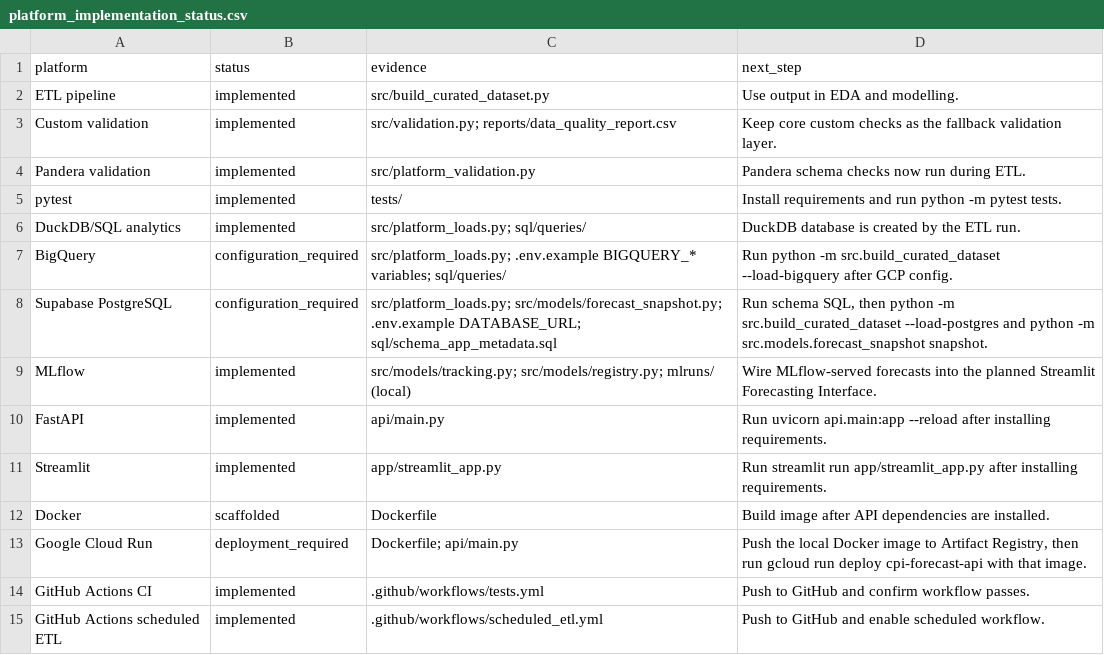
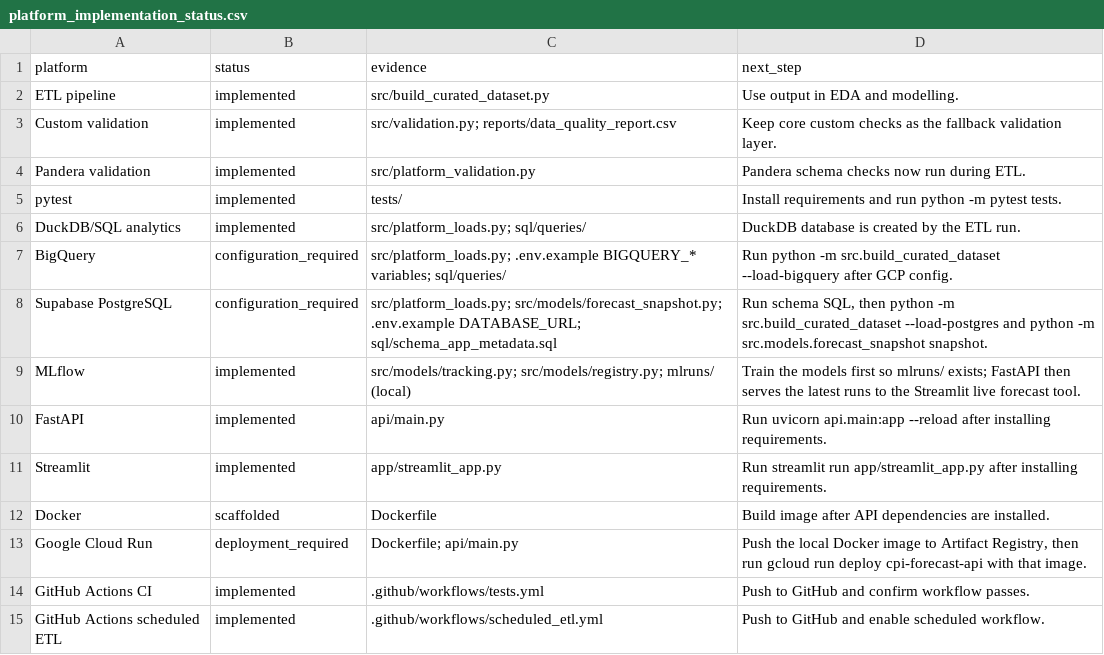
Before and after one commit to JuanVu1810/Australian-CPI-Forecast, a CSV file: reports/platform_implementation_status.csv, drawn as a sheet.

Commit message:
Add SVAR shock attribution and drift monitor to Streamlit
Section 4.4 gains a System A/B toggle and price-puzzle caption. New
section 4.4b reads the SVAR shock-event and historical-decomposition
exports, and new section 5.2 reads the drift-monitor exports; all prose
is computed from the CSVs. Data prep lives in app/lib/report_frames.py
with unit tests.

Drop the claim that the report is the counterpart to a built Tableau
dashboard (no workbook is in the repo) and correct the stale planned
Streamlit interface next step in platform status.

```diff
--- a/reports/platform_implementation_status.csv
+++ b/reports/platform_implementation_status.csv
@@ -8,3 +8,3 @@ BigQuery,configuration_required,src/platform_loads.py; .env.example BIGQUERY_* v
 Supabase PostgreSQL,configuration_required,src/platform_loads.py; src/models/forecast_snapshot.py; .env.example DATABASE_URL; sql/schema_app_metadata.sql,"Run schema SQL, then python -m src.build_curated_dataset --load-postgres and python -m src.models.forecast_snapshot snapshot."
-MLflow,implemented,src/models/tracking.py; src/models/registry.py; mlruns/ (local),Wire MLflow-served forecasts into the planned Streamlit Forecasting Interface.
+MLflow,implemented,src/models/tracking.py; src/models/registry.py; mlruns/ (local),Train the models first so mlruns/ exists; FastAPI then serves the latest runs to the Streamlit live forecast tool.
 FastAPI,implemented,api/main.py,Run uvicorn api.main:app --reload after installing requirements.
```
Also changed, not shown: 4 other files.
